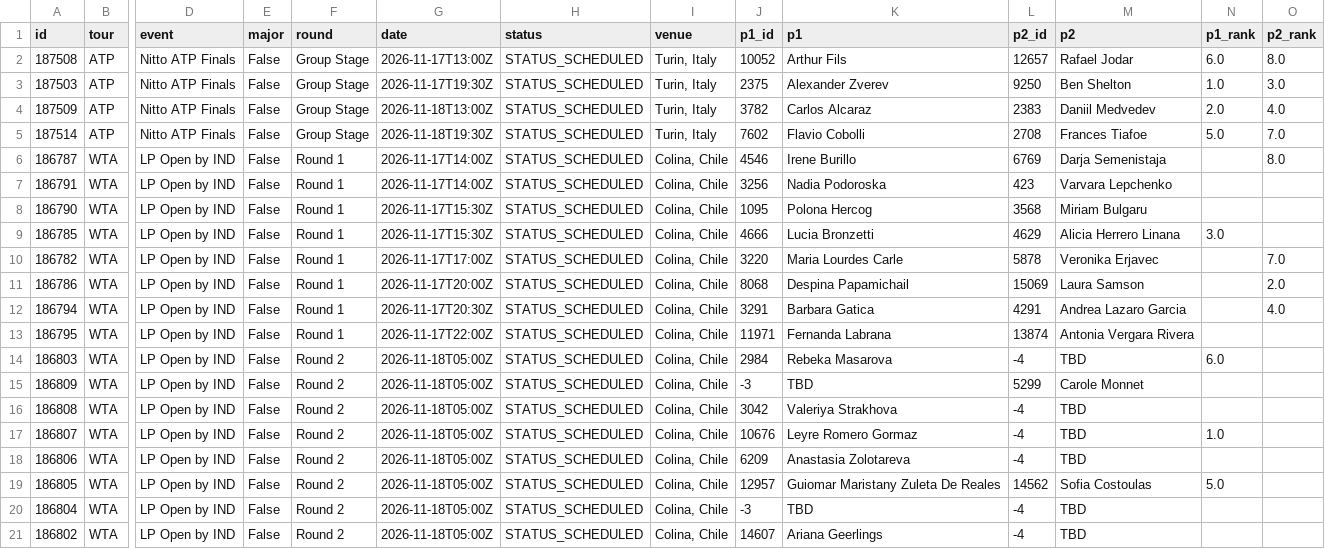
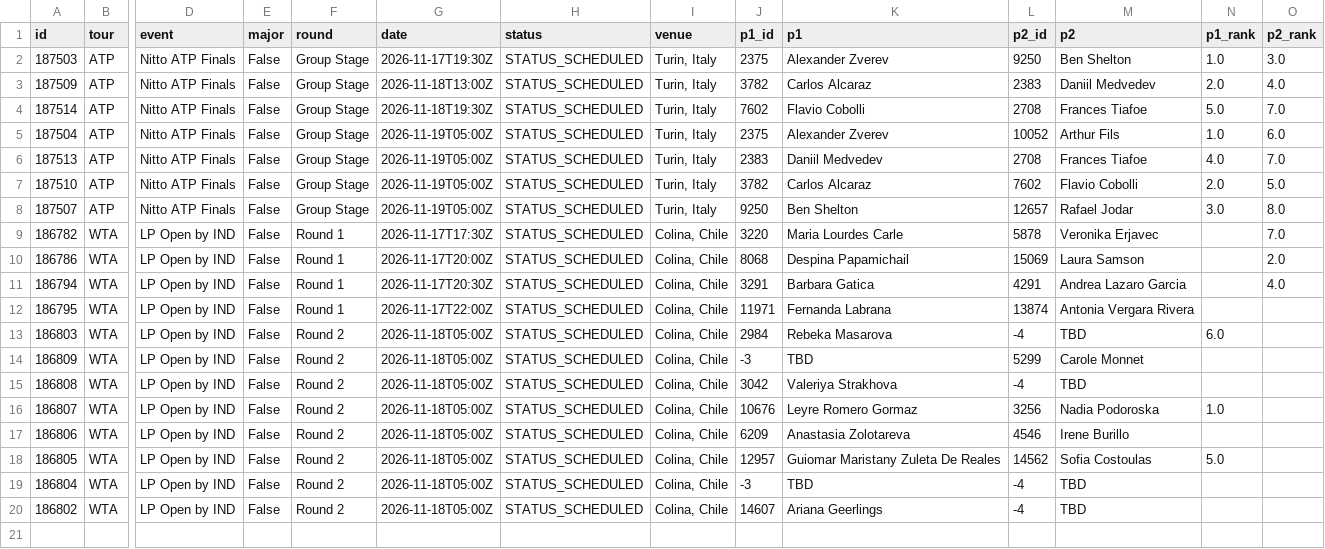
Before and after one commit to tessoncharles-sys/paris-data, a CSV file: data/raw/tennis/schedule.csv, drawn as a sheet; only a part is shown, gaps mark what is left out; removed rows and columns are numbered as before the commit, all else as after; rows hold the shown columns only; the diff names each change by its address in the sheet, - before the commit and + after, or states it on an @@ line.

```diff
--- a/data/raw/tennis/schedule.csv
+++ b/data/raw/tennis/schedule.csv
-row 2: 187508 | ATP | Nitto ATP Finals | False | Group Stage | 2026-11-17T13:00Z | STATUS_SCHEDULED | Turin, Italy | 10052 | Arthur Fils | 12657 | Rafael Jodar | 6.0 | 8.0
-row 6: 186787 | WTA | LP Open by IND | False | Round 1 | 2026-11-17T14:00Z | STATUS_SCHEDULED | Colina, Chile | 4546 | Irene Burillo | 6769 | Darja Semenistaja |  | 8.0
-row 7: 186791 | WTA | LP Open by IND | False | Round 1 | 2026-11-17T14:00Z | STATUS_SCHEDULED | Colina, Chile | 3256 | Nadia Podoroska | 423 | Varvara Lepchenko
-row 8: 186790 | WTA | LP Open by IND | False | Round 1 | 2026-11-17T15:30Z | STATUS_SCHEDULED | Colina, Chile | 1095 | Polona Hercog | 3568 | Miriam Bulgaru
-row 9: 186785 | WTA | LP Open by IND | False | Round 1 | 2026-11-17T15:30Z | STATUS_SCHEDULED | Colina, Chile | 4666 | Lucia Bronzetti | 4629 | Alicia Herrero Linana | 3.0
+row 5: 187504 | ATP | Nitto ATP Finals | False | Group Stage | 2026-11-19T05:00Z | STATUS_SCHEDULED | Turin, Italy | 2375 | Alexander Zverev | 10052 | Arthur Fils | 1.0 | 6.0
+row 6: 187513 | ATP | Nitto ATP Finals | False | Group Stage | 2026-11-19T05:00Z | STATUS_SCHEDULED | Turin, Italy | 2383 | Daniil Medvedev | 2708 | Frances Tiafoe | 4.0 | 7.0
+row 7: 187510 | ATP | Nitto ATP Finals | False | Group Stage | 2026-11-19T05:00Z | STATUS_SCHEDULED | Turin, Italy | 3782 | Carlos Alcaraz | 7602 | Flavio Cobolli | 2.0 | 5.0
+row 8: 187507 | ATP | Nitto ATP Finals | False | Group Stage | 2026-11-19T05:00Z | STATUS_SCHEDULED | Turin, Italy | 9250 | Ben Shelton | 12657 | Rafael Jodar | 3.0 | 8.0
-G9 (date): 2026-11-17T17:00Z
+G9 (date): 2026-11-17T17:30Z
-L16 (p2_id): -4
+L16 (p2_id): 3256
-M16 (p2): TBD
+M16 (p2): Nadia Podoroska
-L17 (p2_id): -4
+L17 (p2_id): 4546
-M17 (p2): TBD
+M17 (p2): Irene Burillo
```
Also changed, not shown: data/raw/handball/results.csv, 6 other files.
